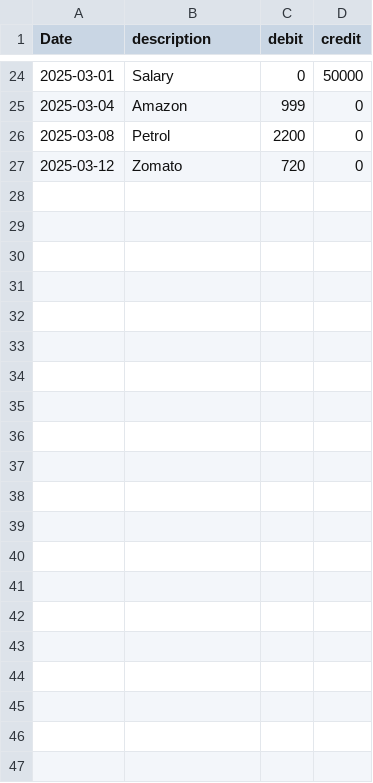
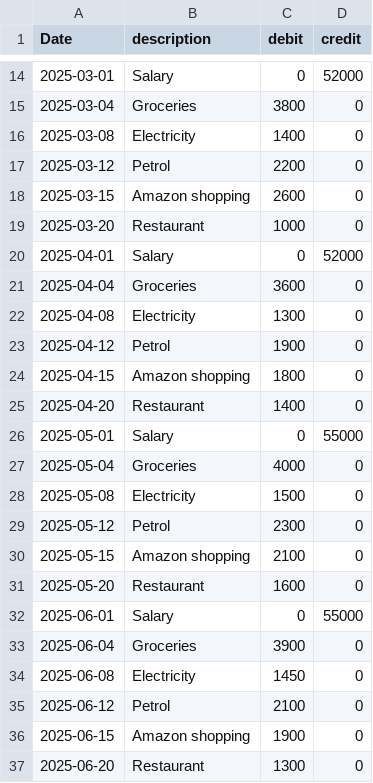
Before and after one commit to Ksharma-09/personal-finance-analyzer, a CSV file: student.csv, drawn as a sheet; only a part is shown, gaps mark what is left out; the diff covers the shown part only.

Commit message:
Replace inconsistent demo transactions with clean realistic sample data

```diff
--- a/student.csv
+++ b/student.csv
@@ -24,4 +14,24 @@ Date,description,debit,credit
-2025-03-01,Salary,0,50000
-2025-03-04,Amazon,999,0
-2025-03-08,Petrol,2200,0
-2025-03-12,Zomato,720,0
+2025-03-01,Salary,0,52000
+2025-03-04,Groceries,3800,0
+2025-03-08,Electricity,1400,0
+2025-03-12,Petrol,2200,0
+2025-03-15,Amazon shopping,2600,0
+2025-03-20,Restaurant,1000,0
+2025-04-01,Salary,0,52000
+2025-04-04,Groceries,3600,0
+2025-04-08,Electricity,1300,0
+2025-04-12,Petrol,1900,0
+2025-04-15,Amazon shopping,1800,0
+2025-04-20,Restaurant,1400,0
+2025-05-01,Salary,0,55000
+2025-05-04,Groceries,4000,0
+2025-05-08,Electricity,1500,0
+2025-05-12,Petrol,2300,0
+2025-05-15,Amazon shopping,2100,0
+2025-05-20,Restaurant,1600,0
+2025-06-01,Salary,0,55000
+2025-06-04,Groceries,3900,0
+2025-06-08,Electricity,1450,0
+2025-06-12,Petrol,2100,0
+2025-06-15,Amazon shopping,1900,0
+2025-06-20,Restaurant,1300,0
```
Also changed, not shown: 6 added rows, 16 removed rows and 10 edited cells elsewhere in this file.
